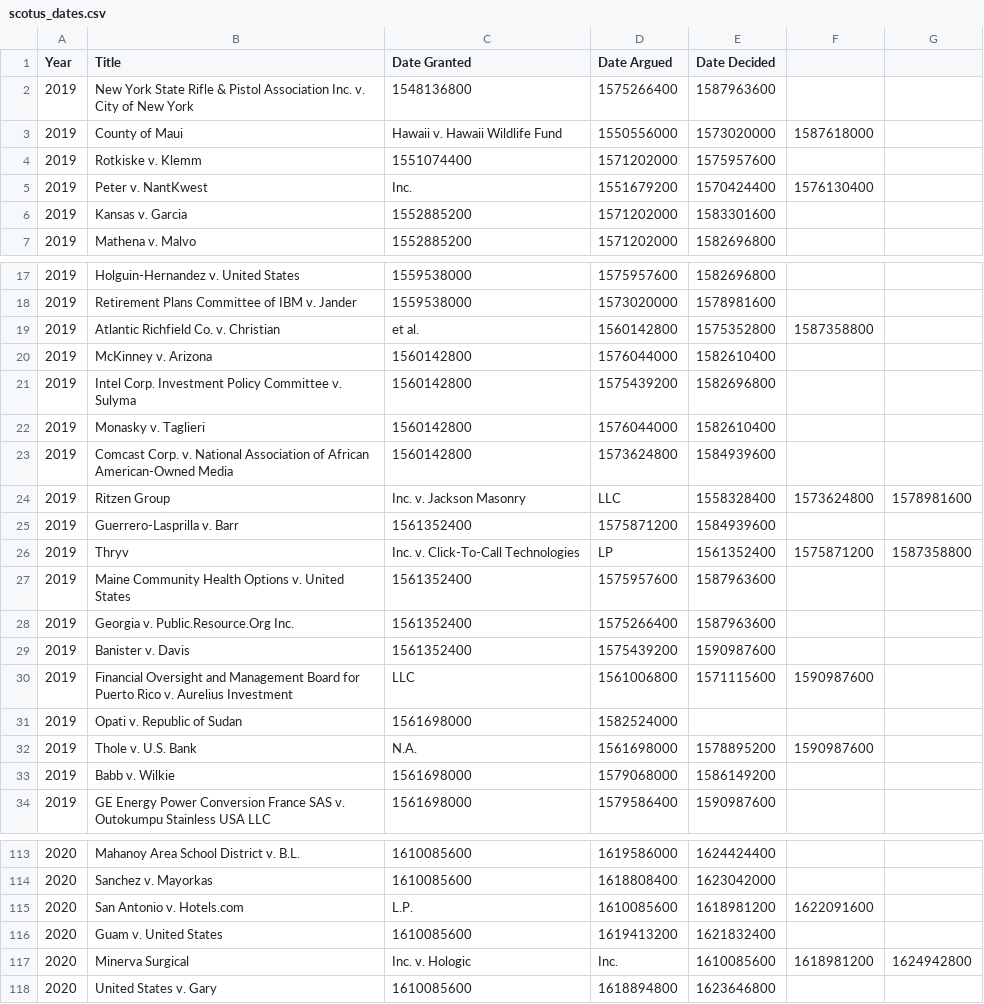
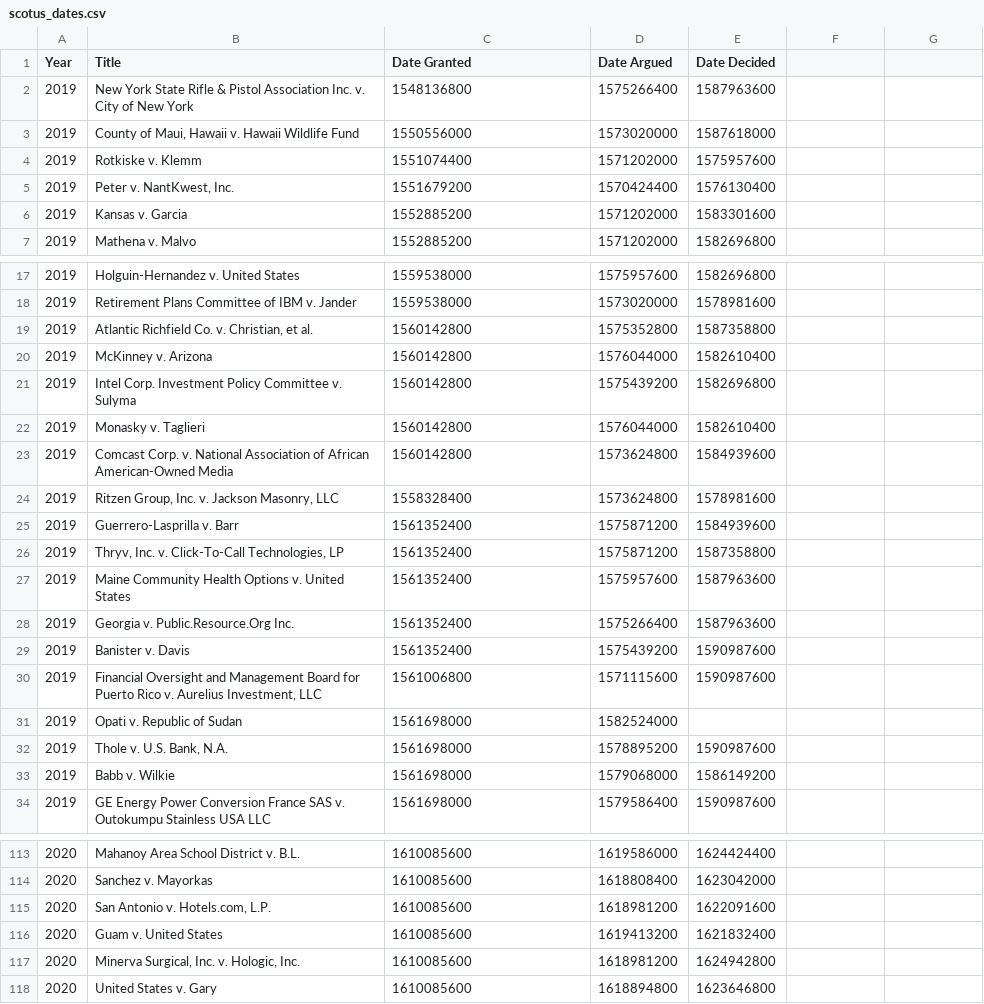
Before and after one commit to jen-martin/CS512-project, a CSV file: scotus_dates.csv, drawn as a sheet; only a part is shown, gaps mark what is left out; removed rows and columns are numbered as before the commit, all else as after; the diff covers the shown part only; the diff names each change by its address in the sheet, - before the commit and + after, or states it on an @@ line.

```diff
--- a/scotus_dates.csv
+++ b/scotus_dates.csv
-row 3: 2019 | County of Maui | Hawaii v. Hawaii Wildlife Fund | 1550556000 | 1573020000 | 1587618000
+row 3: 2019 | County of Maui, Hawaii v. Hawaii Wildlife Fund | 1550556000 | 1573020000 | 1587618000
-row 5: 2019 | Peter v. NantKwest | Inc. | 1551679200 | 1570424400 | 1576130400
+row 5: 2019 | Peter v. NantKwest, Inc. | 1551679200 | 1570424400 | 1576130400
-row 19: 2019 | Atlantic Richfield Co. v. Christian | et al. | 1560142800 | 1575352800 | 1587358800
+row 19: 2019 | Atlantic Richfield Co. v. Christian, et al. | 1560142800 | 1575352800 | 1587358800
-row 24: 2019 | Ritzen Group | Inc. v. Jackson Masonry | LLC | 1558328400 | 1573624800 | 1578981600
+row 24: 2019 | Ritzen Group, Inc. v. Jackson Masonry, LLC | 1558328400 | 1573624800 | 1578981600
-row 26: 2019 | Thryv | Inc. v. Click-To-Call Technologies | LP | 1561352400 | 1575871200 | 1587358800
+row 26: 2019 | Thryv, Inc. v. Click-To-Call Technologies, LP | 1561352400 | 1575871200 | 1587358800
-row 30: 2019 | Financial Oversight and Management Board for Puerto Rico v. Aurelius Investment | LLC | 1561006800 | 1571115600 | 1590987600
+row 30: 2019 | Financial Oversight and Management Board for Puerto Rico v. Aurelius Investment, LLC | 1561006800 | 1571115600 | 1590987600
-row 32: 2019 | Thole v. U.S. Bank | N.A. | 1561698000 | 1578895200 | 1590987600
+row 32: 2019 | Thole v. U.S. Bank, N.A. | 1561698000 | 1578895200 | 1590987600
-row 115: 2020 | San Antonio v. Hotels.com | L.P. | 1610085600 | 1618981200 | 1622091600
+row 115: 2020 | San Antonio v. Hotels.com, L.P. | 1610085600 | 1618981200 | 1622091600
-row 117: 2020 | Minerva Surgical | Inc. v. Hologic | Inc. | 1610085600 | 1618981200 | 1624942800
+row 117: 2020 | Minerva Surgical, Inc. v. Hologic, Inc. | 1610085600 | 1618981200 | 1624942800
```
Also changed, not shown: 8 added rows and 8 removed rows elsewhere in this file, 3 other files.
